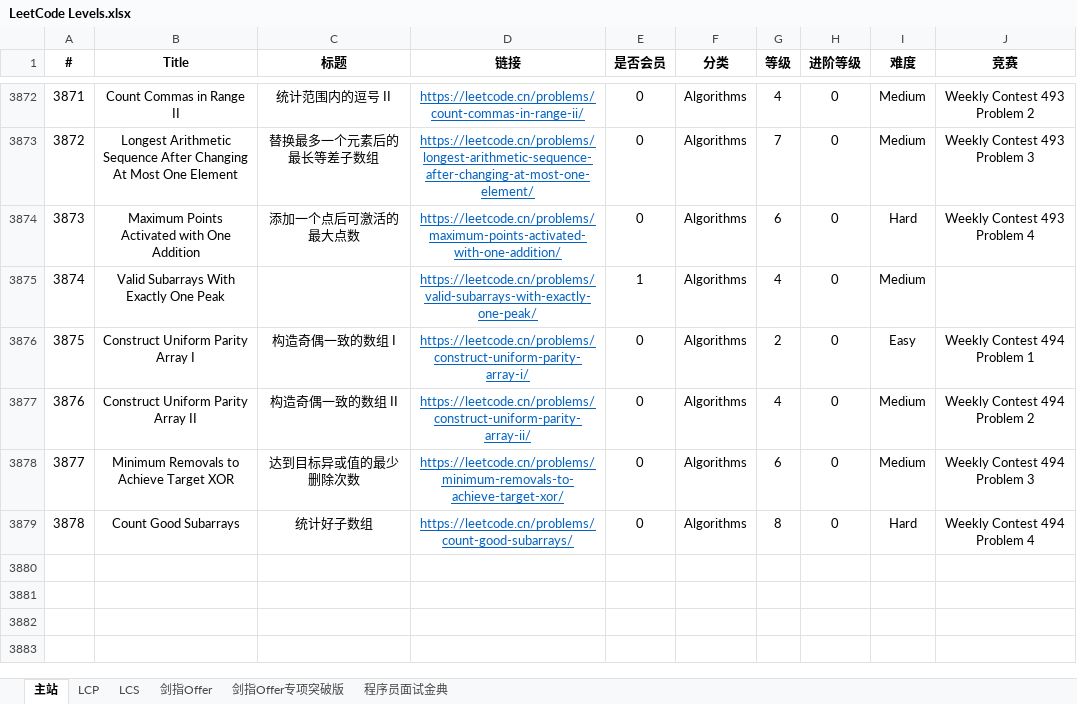
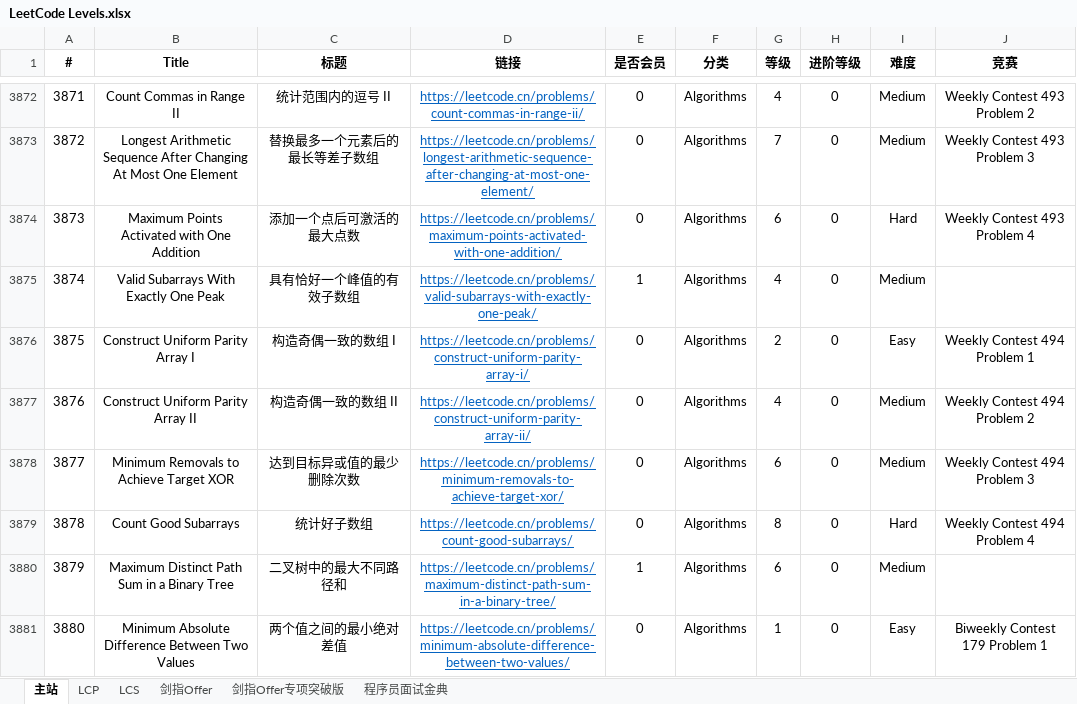
Before and after one commit to stormsunshine/LeetCode-Levels, an Excel workbook: LeetCode Levels.xlsx, sheet 主站, drawn as a sheet; only a part is shown, gaps mark what is left out; values as stored, in another font and other column widths than the file's, no borders; conditional formats not drawn; the diff covers the shown part only; the diff names each change by its address in the sheet, - before the commit and + after, or states it on an @@ line.

Commit message:
Update levels

```diff
--- a/LeetCode Levels.xlsx (sheet 主站)
+++ b/LeetCode Levels.xlsx (sheet 主站)
-C3875 (标题): (empty)
+C3875 (标题): 具有恰好一个峰值的有效子数组
+row 3880: 3879 | Maximum Distinct Path Sum in a Binary Tree | 二叉树中的最大不同路径和 | https://leetcode.cn/problems/maximum-distinct-path-sum-in-a-binary-tree/ | 1 | Algorithms | 6 | 0 | Medium
+row 3881: 3880 | Minimum Absolute Difference Between Two Values | 两个值之间的最小绝对差值 | https://leetcode.cn/problems/minimum-absolute-difference-between-two-values/ | 0 | Algorithms | 1 | 0 | Easy | Biweekly Contest 179 Problem 1
```
Also changed, not shown: 7 added rows and 6 edited cells elsewhere in this sheet.
